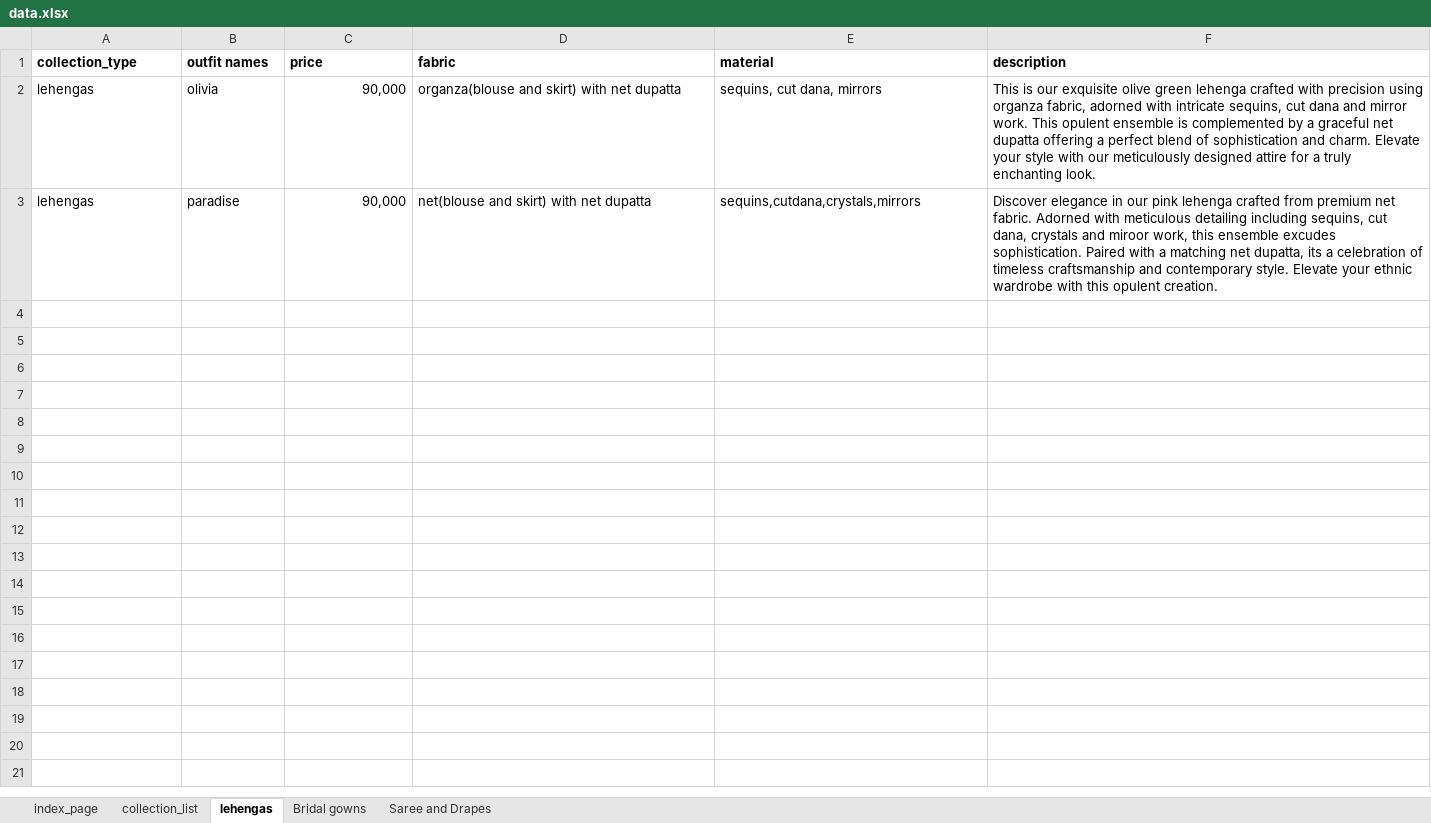
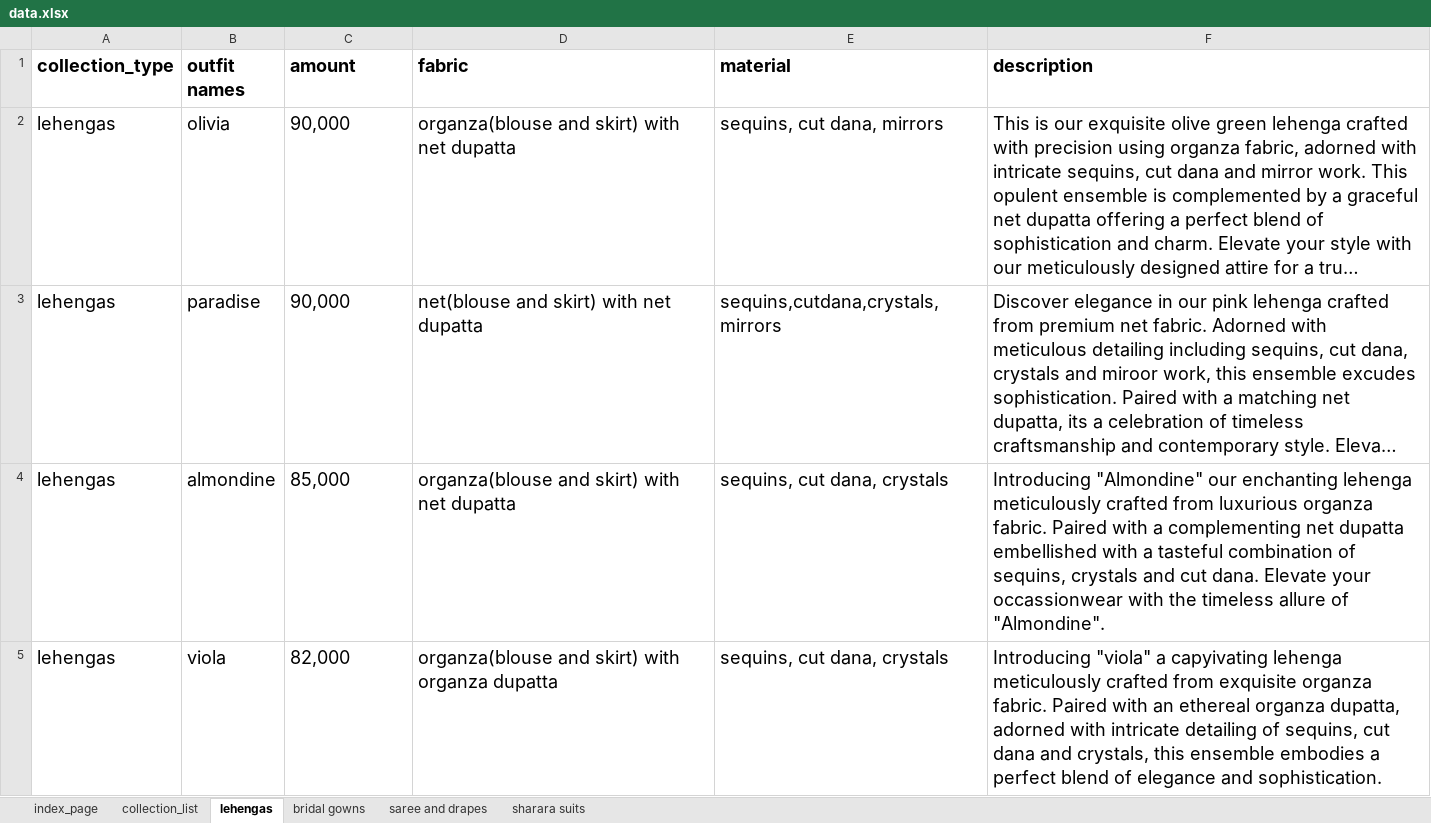
Before and after one commit to Shreyjain203/charuaroraofficial.github.io, an Excel workbook: static/data/data.xlsx, sheet lehengas, drawn as a sheet; only a part is shown; long unchanged cells end in …; values as stored, in another font and other column widths than the file's, no borders; the diff covers the shown part only; the diff names each change by its address in the sheet, - before the commit and + after, or states it on an @@ line.

```diff
--- a/static/data/data.xlsx (sheet lehengas)
+++ b/static/data/data.xlsx (sheet lehengas)
-sheet tab: Bridal gowns
+sheet tab: bridal gowns
-sheet tab: Saree and Drapes
+sheet tab: saree and drapes
+sheet tab: sharara suits
@@ A1:F3 text size: larger @@
-C1: price
+C1: amount
-C2:C3 alignment: right
+C2:C3 alignment: left
+row 4: lehengas | almondine | 85,000 | organza(blouse and skirt) with net dupatta | sequins, cut dana, crystals | Introducing "Almondine" our enchanting lehenga meticulously crafted from luxurious organza fabric. Paired with a complementing net dupatta embellished with a tasteful combination of sequins, crystals and cut dana. Elevate your occassionwear with the timeless allure of "Almondine".
+row 5: lehengas | viola | 82,000 | organza(blouse and skirt) with organza dupatta | sequins, cut dana, crystals | Introducing "viola" a capyivating lehenga meticulously crafted from exquisite organza fabric. Paired with an ethereal organza dupatta, adorned with intricate detailing of sequins, cut dana and crystals, this ensemble embodies a perfect blend of elegance and sophistication.
```
Also changed, not shown: 28 added rows elsewhere in this sheet, sheet index_page, sheet bridal gowns, sheet saree and drapes, sheet collection_list, 8 other files.
